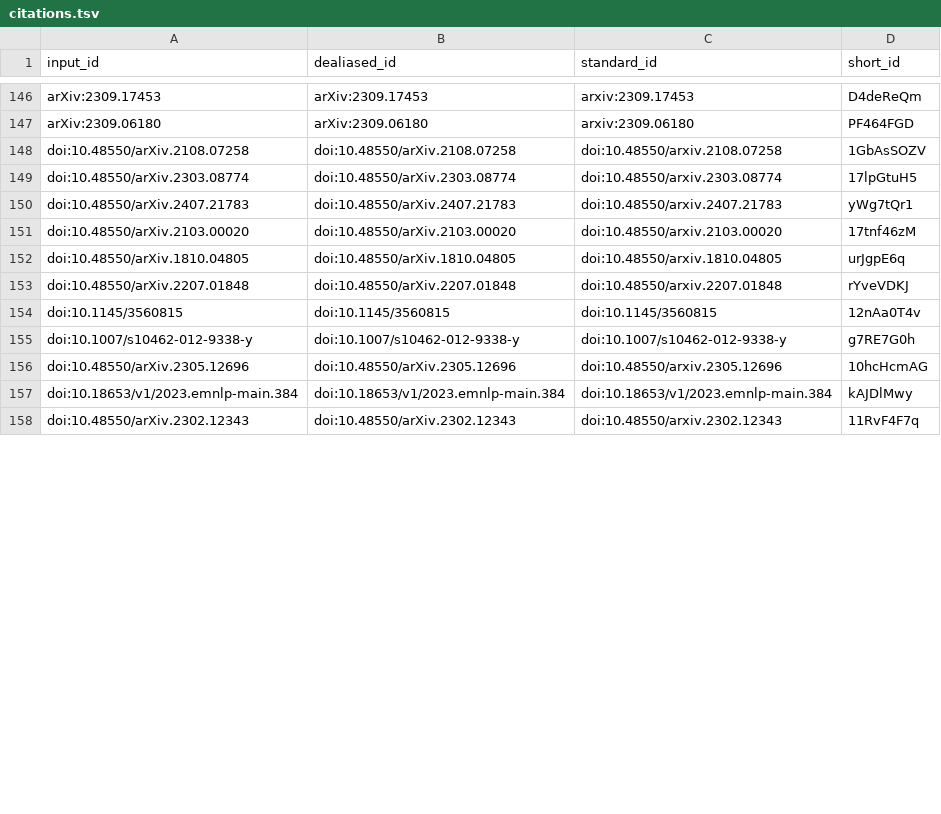
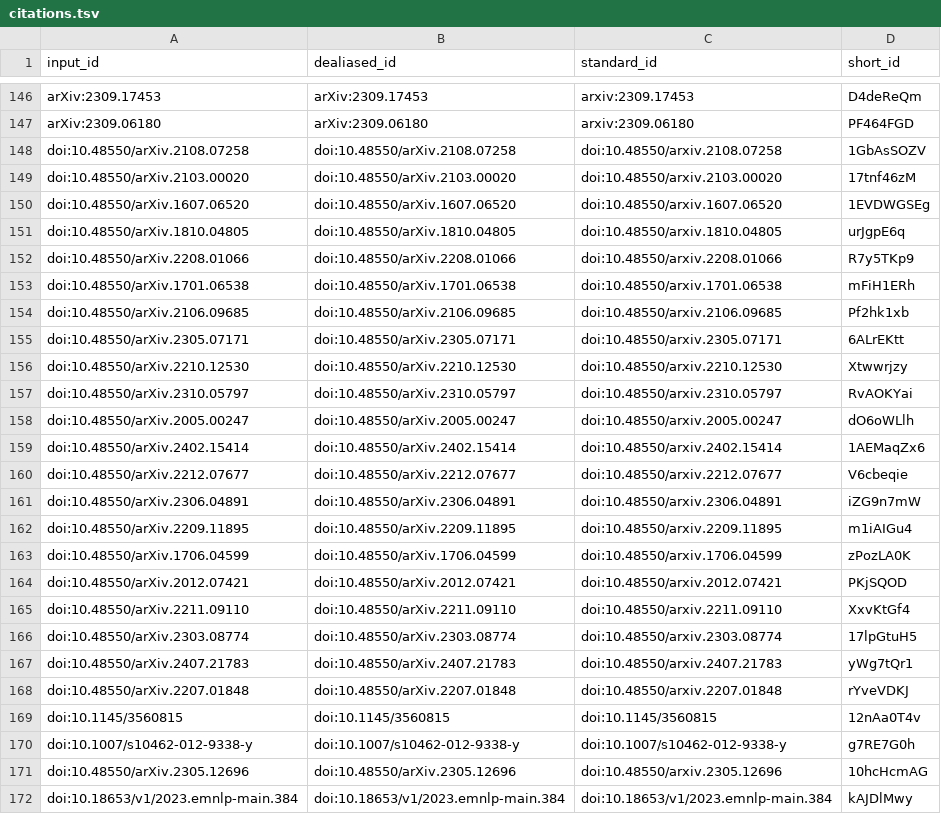
Before and after one commit to AdaptInfer/context-review, a TSV file: citations.tsv, drawn as a sheet; only a part is shown, gaps mark what is left out; the shorter side is filled out with more unchanged rows; the diff names each change by its address in the sheet, - before the commit and + after, or states it on an @@ line.

```diff
--- a/citations.tsv
+++ b/citations.tsv
@@ row 151 moved to row 149: doi:10.48550/arXiv.2103.00020 @@
+row 150: doi:10.48550/arXiv.1607.06520 | doi:10.48550/arXiv.1607.06520 | doi:10.48550/arxiv.1607.06520 | 1EVDWGSEg
@@ row 152 moved to row 151: doi:10.48550/arXiv.1810.04805 @@
@@ row 159 moved to row 152: doi:10.48550/arXiv.2208.01066 @@
+row 153: doi:10.48550/arXiv.1701.06538 | doi:10.48550/arXiv.1701.06538 | doi:10.48550/arxiv.1701.06538 | mFiH1ERh
+row 154: doi:10.48550/arXiv.2106.09685 | doi:10.48550/arXiv.2106.09685 | doi:10.48550/arxiv.2106.09685 | Pf2hk1xb
+row 155: doi:10.48550/arXiv.2305.07171 | doi:10.48550/arXiv.2305.07171 | doi:10.48550/arxiv.2305.07171 | 6ALrEKtt
@@ row 164 moved to row 156: doi:10.48550/arXiv.2210.12530 @@
+row 157: doi:10.48550/arXiv.2310.05797 | doi:10.48550/arXiv.2310.05797 | doi:10.48550/arxiv.2310.05797 | RvAOKYai
+row 158: doi:10.48550/arXiv.2005.00247 | doi:10.48550/arXiv.2005.00247 | doi:10.48550/arxiv.2005.00247 | dO6oWLlh
+row 159: doi:10.48550/arXiv.2402.15414 | doi:10.48550/arXiv.2402.15414 | doi:10.48550/arxiv.2402.15414 | 1AEMaqZx6
+row 160: doi:10.48550/arXiv.2212.07677 | doi:10.48550/arXiv.2212.07677 | doi:10.48550/arxiv.2212.07677 | V6cbeqie
+row 161: doi:10.48550/arXiv.2306.04891 | doi:10.48550/arXiv.2306.04891 | doi:10.48550/arxiv.2306.04891 | iZG9n7mW
+row 162: doi:10.48550/arXiv.2209.11895 | doi:10.48550/arXiv.2209.11895 | doi:10.48550/arxiv.2209.11895 | m1iAIGu4
+row 163: doi:10.48550/arXiv.1706.04599 | doi:10.48550/arXiv.1706.04599 | doi:10.48550/arxiv.1706.04599 | zPozLA0K
@@ row 167 moved to row 164: doi:10.48550/arXiv.2012.07421 @@
+row 165: doi:10.48550/arXiv.2211.09110 | doi:10.48550/arXiv.2211.09110 | doi:10.48550/arxiv.2211.09110 | XxvKtGf4
```
Also changed, not shown: 7 other files.
